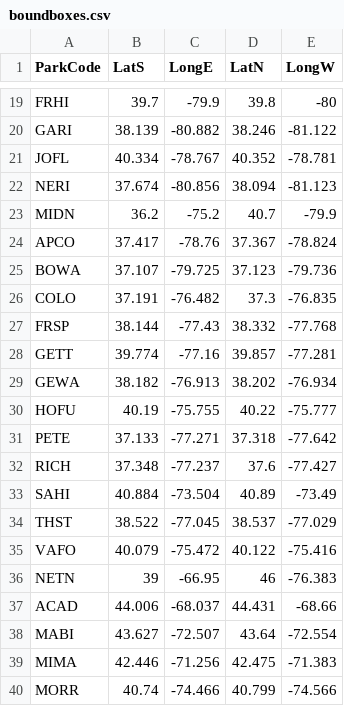
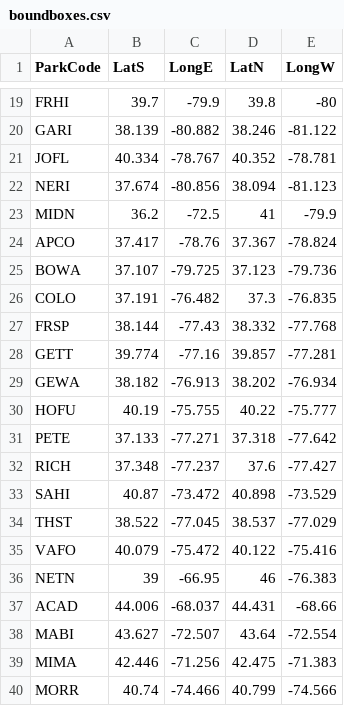
Before and after one commit to NCRN/VegShiny, a CSV file: boundboxes.csv, drawn as a sheet; only a part is shown, gaps mark what is left out.

Commit message:
fixed MIDN and SAHI bounding boxes. Resolves #17.

```diff
--- a/boundboxes.csv
+++ b/boundboxes.csv
@@ -22,3 +22,3 @@ JOFL,40.334,-78.767,40.352,-78.781
 NERI,37.674,-80.856,38.094,-81.123
-MIDN,36.2,-75.2,40.7,-79.9
+MIDN,36.2,-72.5,41,-79.9
 APCO,37.417,-78.76,37.367,-78.824
@@ -32,3 +32,3 @@ PETE,37.133,-77.271,37.318,-77.642
 RICH,37.348,-77.237,37.6,-77.427
-SAHI,40.884,-73.504,40.89,-73.49
+SAHI,40.87,-73.472,40.898,-73.529
 THST,38.522,-77.045,38.537,-77.029
```
